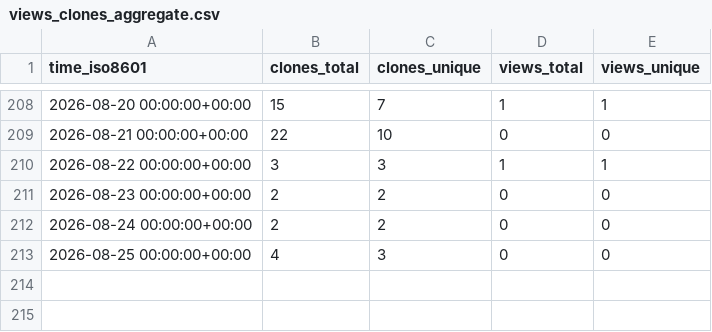
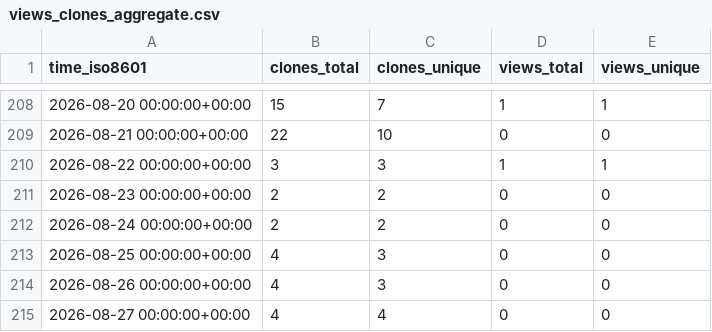
Before and after one commit to mike7seven/CIFAR-10, a CSV file: mike7seven/CIFAR-10/ghrs-data/views_clones_aggregate.csv, drawn as a sheet; only a part is shown, gaps mark what is left out; the diff names each change by its address in the sheet, - before the commit and + after, or states it on an @@ line.

```diff
--- a/mike7seven/CIFAR-10/ghrs-data/views_clones_aggregate.csv
+++ b/mike7seven/CIFAR-10/ghrs-data/views_clones_aggregate.csv
+row 214: 2026-08-26 00:00:00+00:00 | 4 | 3 | 0 | 0
+row 215: 2026-08-27 00:00:00+00:00 | 4 | 4 | 0 | 0
```
Also changed, not shown: 1 other file.
